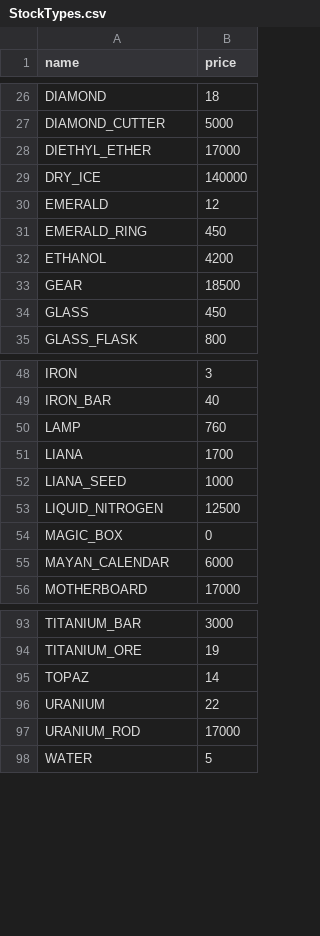
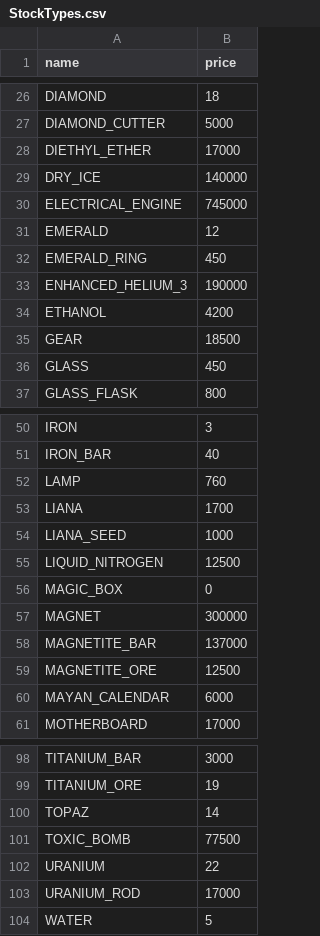
Before and after one commit to BlackCraze/GameResourceBot, a CSV file: src/main/resources/StockTypes.csv, drawn as a sheet; only a part is shown, gaps mark what is left out.

Commit message:
added new resource types for Expansion 10

```diff
--- a/src/main/resources/StockTypes.csv
+++ b/src/main/resources/StockTypes.csv
@@ -29,4 +29,6 @@ DIETHYL_ETHER,17000
 DRY_ICE,140000
+ELECTRICAL_ENGINE,745000
 EMERALD,12
 EMERALD_RING,450
+ENHANCED_HELIUM_3,190000
 ETHANOL,4200
@@ -54,2 +56,5 @@ LIQUID_NITROGEN,12500
 MAGIC_BOX,0
+MAGNET,300000
+MAGNETITE_BAR,137000
+MAGNETITE_ORE,12500
 MAYAN_CALENDAR,6000
@@ -95,2 +100,3 @@ TITANIUM_ORE,19
 TOPAZ,14
+TOXIC_BOMB,77500
 URANIUM,22
```
Also changed, not shown: 7 other files.
